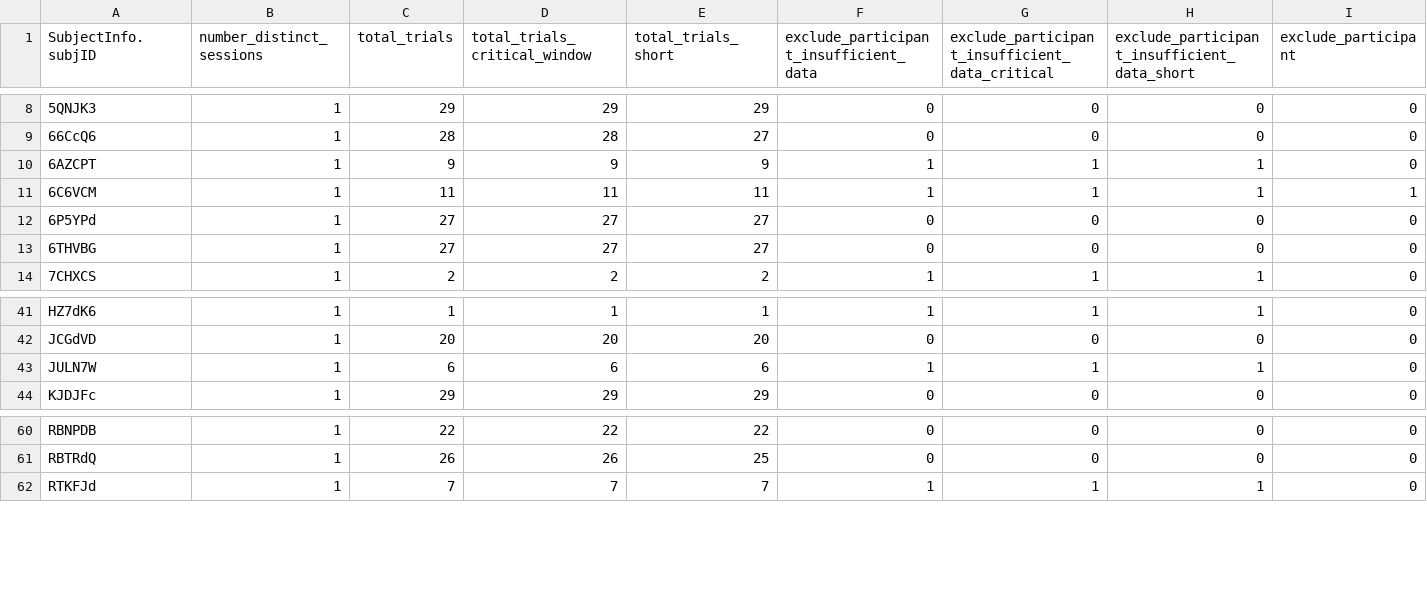
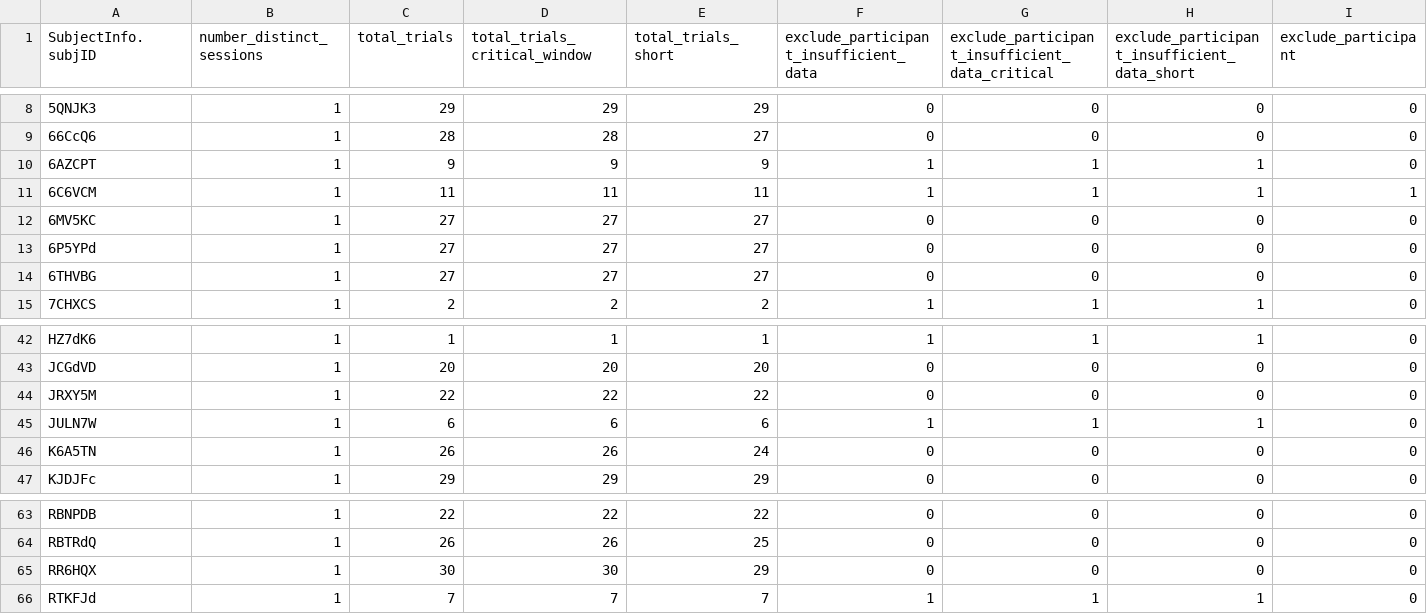
Before and after one commit to vislearnlab/visual-precision, a CSV file: data/main/processed_data/level-participant_added-trials_data.csv, drawn as a sheet; only a part is shown, gaps mark what is left out; rows hold the shown columns only; the diff names each change by its address in the sheet, - before the commit and + after, or states it on an @@ line.

Commit message:
Adding data for full CCN sample, fixing mixed-effects models

```diff
--- a/data/main/processed_data/level-participant_added-trials_data.csv
+++ b/data/main/processed_data/level-participant_added-trials_data.csv
+row 12: 6MV5KC | 1 | 27 | 27 | 27 | 0 | 0 | 0 | 0
+row 44: JRXY5M | 1 | 22 | 22 | 22 | 0 | 0 | 0 | 0
+row 46: K6A5TN | 1 | 26 | 26 | 24 | 0 | 0 | 0 | 0
+row 65: RR6HQX | 1 | 30 | 30 | 29 | 0 | 0 | 0 | 0
```
Also changed, not shown: 4 other files.
